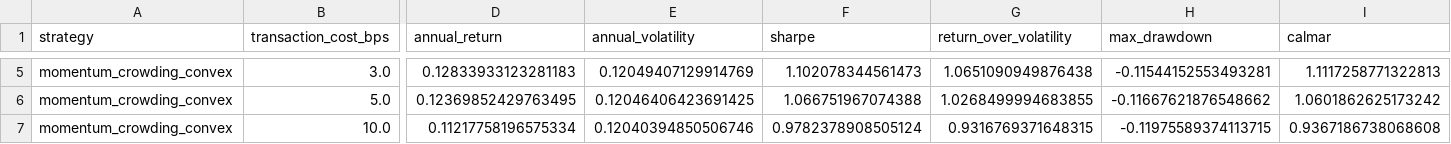
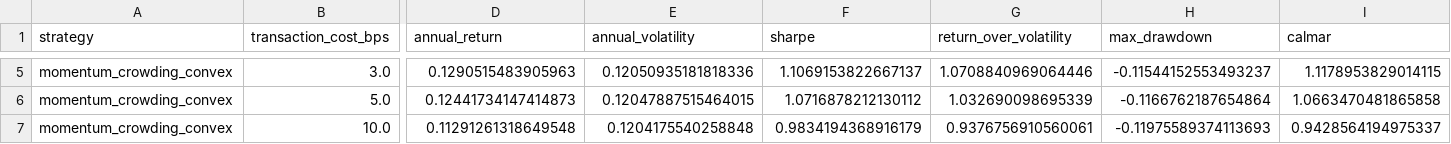
Before and after one commit to ericxuzhesheng/Trading-Crowding-Momentum-Strategy, a CSV file: outputs/tables/transaction_cost_sensitivity.csv, drawn as a sheet; only a part is shown, gaps mark what is left out; the diff covers the shown part only; the diff names each change by its address in the sheet, - before the commit and + after, or states it on an @@ line.

```diff
--- a/outputs/tables/transaction_cost_sensitivity.csv
+++ b/outputs/tables/transaction_cost_sensitivity.csv
-D5 (annual_return): 0.12833933123281183
+D5 (annual_return): 0.1290515483905963
-E5 (annual_volatility): 0.12049407129914769
+E5 (annual_volatility): 0.12050935181818336
-F5 (sharpe): 1.102078344561473
+F5 (sharpe): 1.1069153822667137
-G5 (return_over_volatility): 1.0651090949876438
+G5 (return_over_volatility): 1.0708840969064446
-H5 (max_drawdown): -0.11544152553493281
+H5 (max_drawdown): -0.11544152553493237
-I5 (calmar): 1.1117258771322813
+I5 (calmar): 1.1178953829014115
-D6 (annual_return): 0.12369852429763495
+D6 (annual_return): 0.12441734147414873
-E6 (annual_volatility): 0.12046406423691425
+E6 (annual_volatility): 0.12047887515464015
-F6 (sharpe): 1.066751967074388
+F6 (sharpe): 1.0716878212130112
-G6 (return_over_volatility): 1.0268499994683855
+G6 (return_over_volatility): 1.032690098695339
-H6 (max_drawdown): -0.11667621876548662
+H6 (max_drawdown): -0.1166762187654864
-I6 (calmar): 1.0601862625173242
+I6 (calmar): 1.0663470481865858
-D7 (annual_return): 0.11217758196575334
+D7 (annual_return): 0.11291261318649548
-E7 (annual_volatility): 0.12040394850506746
+E7 (annual_volatility): 0.1204175540258848
-F7 (sharpe): 0.9782378908505124
+F7 (sharpe): 0.9834194368916179
-G7 (return_over_volatility): 0.9316769371648315
+G7 (return_over_volatility): 0.9376756910560061
-H7 (max_drawdown): -0.11975589374113715
+H7 (max_drawdown): -0.11975589374113693
-I7 (calmar): 0.9367186738068608
+I7 (calmar): 0.9428564194975337
```
Also changed, not shown: 41 edited cells elsewhere in this file, outputs/tables/factor_ic.csv, outputs/tables/monthly_returns.csv, 17 other files.
